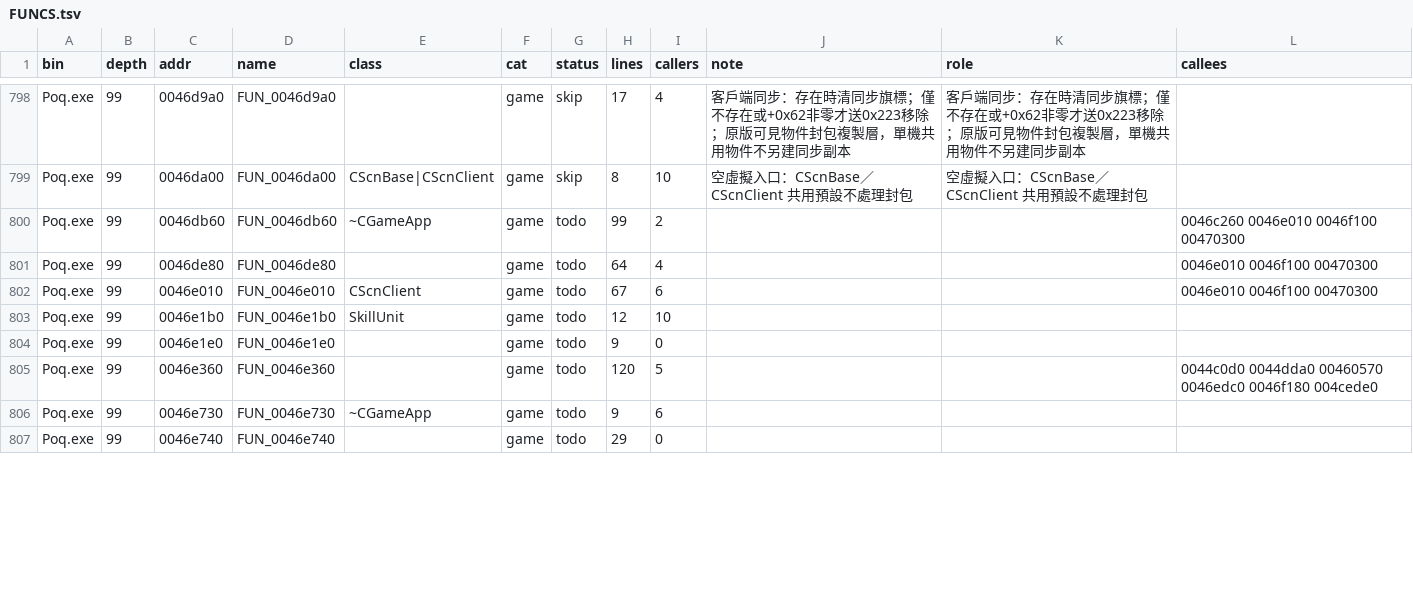
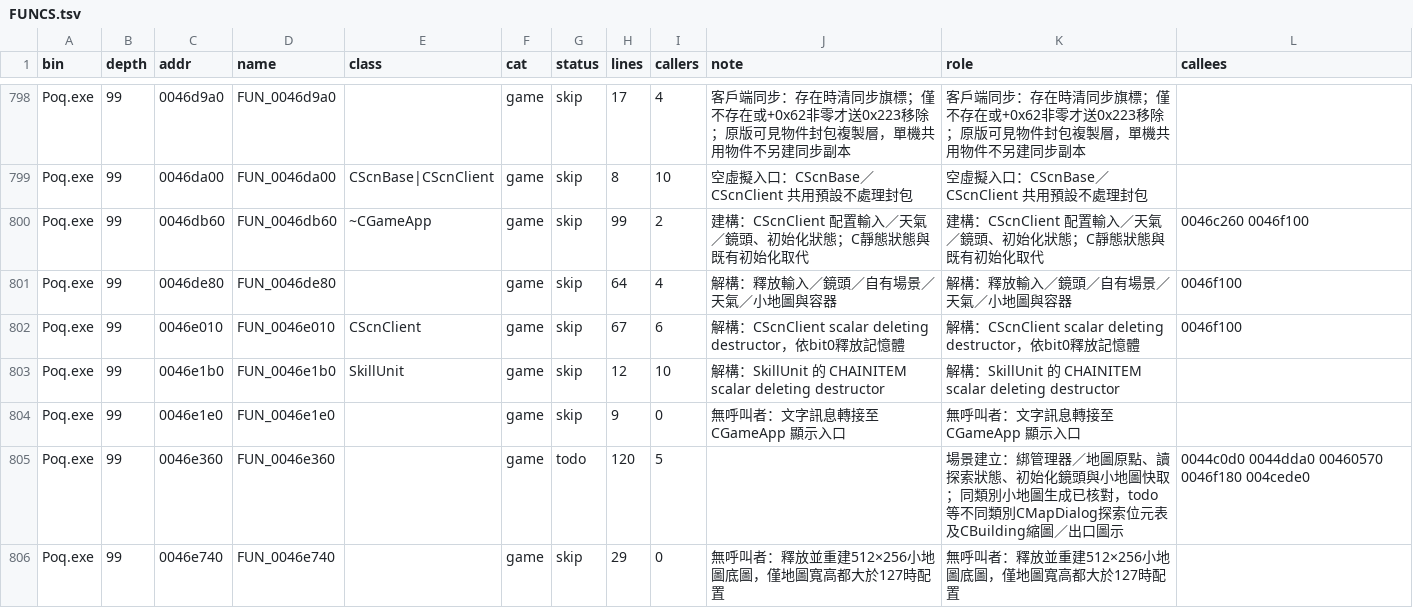
Before and after one commit to chanwunkong/SideTest, a TSV file: QinPort/FUNCS.tsv, drawn as a sheet; only a part is shown, gaps mark what is left out; the diff covers the shown part only.

```diff
--- a/QinPort/FUNCS.tsv
+++ b/QinPort/FUNCS.tsv
@@ -799,9 +799,8 @@ Poq.exe	99	0046d9a0	FUN_0046d9a0		game	skip	17	4	客戶端同步：存在時清
 Poq.exe	99	0046da00	FUN_0046da00	CScnBase|CScnClient	game	skip	8	10	空虛擬入口：CScnBase／CScnClient 共用預設不處理封包	空虛擬入口：CScnBase／CScnClient 共用預設不處理封包	
-Poq.exe	99	0046db60	FUN_0046db60	~CGameApp	game	todo	99	2			0046c260 0046e010 0046f100 00470300
-Poq.exe	99	0046de80	FUN_0046de80		game	todo	64	4			0046e010 0046f100 00470300
-Poq.exe	99	0046e010	FUN_0046e010	CScnClient	game	todo	67	6			0046e010 0046f100 00470300
-Poq.exe	99	0046e1b0	FUN_0046e1b0	SkillUnit	game	todo	12	10			
-Poq.exe	99	0046e1e0	FUN_0046e1e0		game	todo	9	0			
-Poq.exe	99	0046e360	FUN_0046e360		game	todo	120	5			0044c0d0 0044dda0 00460570 0046edc0 0046f180 004cede0
-Poq.exe	99	0046e730	FUN_0046e730	~CGameApp	game	todo	9	6			
-Poq.exe	99	0046e740	FUN_0046e740		game	todo	29	0			
+Poq.exe	99	0046db60	FUN_0046db60	~CGameApp	game	skip	99	2	建構：CScnClient 配置輸入／天氣／鏡頭、初始化狀態；C靜態狀態與既有初始化取代	建構：CScnClient 配置輸入／天氣／鏡頭、初始化狀態；C靜態狀態與既有初始化取代	0046c260 0046f100
+Poq.exe	99	0046de80	FUN_0046de80		game	skip	64	4	解構：釋放輸入／鏡頭／自有場景／天氣／小地圖與容器	解構：釋放輸入／鏡頭／自有場景／天氣／小地圖與容器	0046f100
+Poq.exe	99	0046e010	FUN_0046e010	CScnClient	game	skip	67	6	解構：CScnClient scalar deleting destructor，依bit0釋放記憶體	解構：CScnClient scalar deleting destructor，依bit0釋放記憶體	0046f100
+Poq.exe	99	0046e1b0	FUN_0046e1b0	SkillUnit	game	skip	12	10	解構：SkillUnit 的 CHAINITEM scalar deleting destructor	解構：SkillUnit 的 CHAINITEM scalar deleting destructor	
+Poq.exe	99	0046e1e0	FUN_0046e1e0		game	skip	9	0	無呼叫者：文字訊息轉接至 CGameApp 顯示入口	無呼叫者：文字訊息轉接至 CGameApp 顯示入口	
+Poq.exe	99	0046e360	FUN_0046e360		game	todo	120	5		場景建立：綁管理器／地圖原點、讀探索狀態、初始化鏡頭與小地圖快取；同類別小地圖生成已核對，todo 等不同類別CMapDialog探索位元表及CBuilding縮圖／出口圖示	0044c0d0 0044dda0 00460570 0046f180 004cede0
+Poq.exe	99	0046e740	FUN_0046e740		game	skip	29	0	無呼叫者：釋放並重建512×256小地圖底圖，僅地圖寬高都大於127時配置	無呼叫者：釋放並重建512×256小地圖底圖，僅地圖寬高都大於127時配置	
```
Also changed, not shown: 4 removed rows and 74 edited cells elsewhere in this file, QinPort/tools/base_map.tsv, QinPort/tools/fields.tsv, 5 other files.
